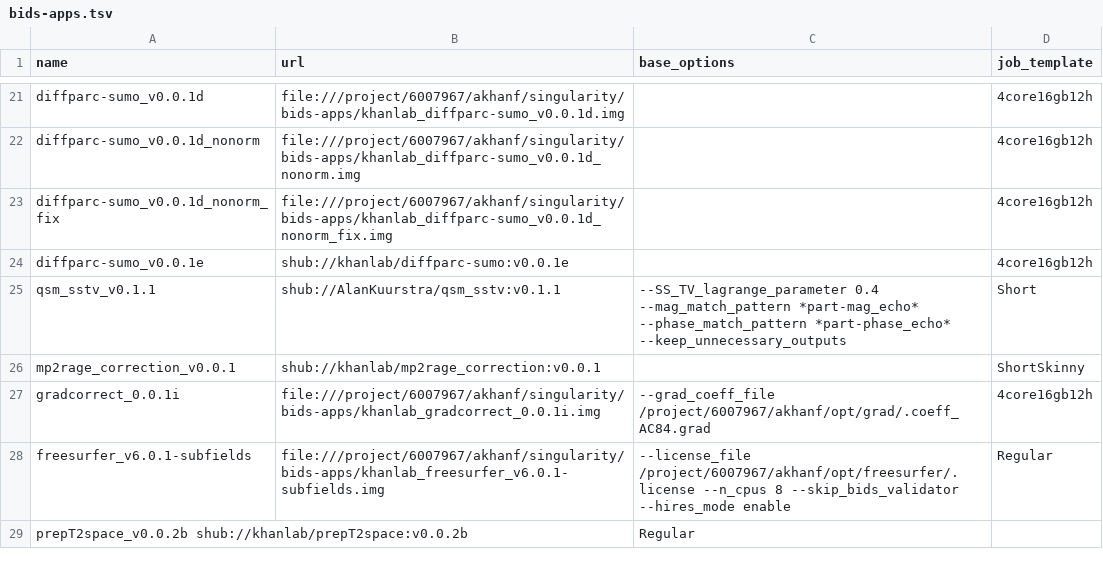
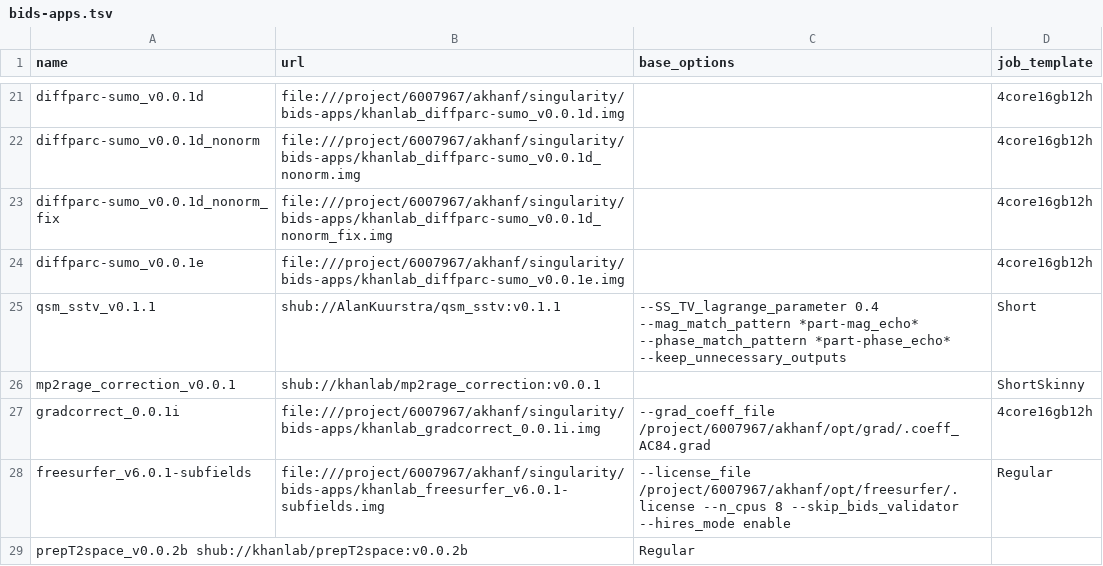
Before and after one commit to khanlab/neuroglia-helpers, a TSV file: bids-apps.tsv, drawn as a sheet; only a part is shown, gaps mark what is left out.

Commit message:
fix for diffparc v0.0.1e

```diff
--- a/bids-apps.tsv
+++ b/bids-apps.tsv
@@ -23,3 +23,3 @@ diffparc-sumo_v0.0.1d_nonorm	file:///project/6007967/akhanf/singularity/bids-app
 diffparc-sumo_v0.0.1d_nonorm_fix	file:///project/6007967/akhanf/singularity/bids-apps/khanlab_diffparc-sumo_v0.0.1d_nonorm_fix.img		4core16gb12h
-diffparc-sumo_v0.0.1e	shub://khanlab/diffparc-sumo:v0.0.1e		4core16gb12h
+diffparc-sumo_v0.0.1e	file:///project/6007967/akhanf/singularity/bids-apps/khanlab_diffparc-sumo_v0.0.1e.img		4core16gb12h
 qsm_sstv_v0.1.1	shub://AlanKuurstra/qsm_sstv:v0.1.1	--SS_TV_lagrange_parameter 0.4 --mag_match_pattern *part-mag_echo* --phase_match_pattern *part-phase_echo* --keep_unnecessary_outputs	Short
```
